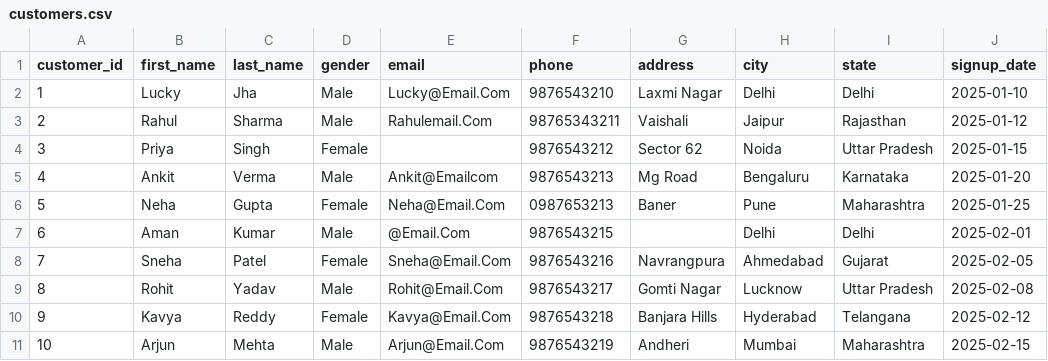
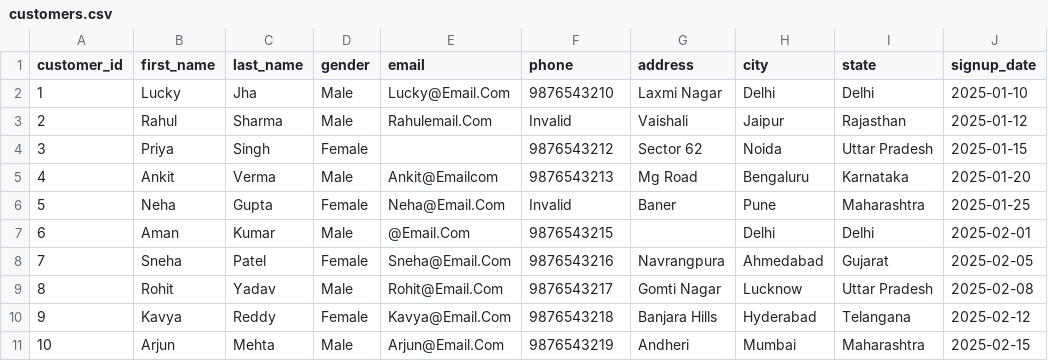
Before and after one commit to jhalucky/Retail-ETL-Pipeline, a CSV file: data/cleaned/customers.csv, drawn as a sheet.

Commit message:
transfrom- put invalid in place of invalid phone numbers

```diff
--- a/data/cleaned/customers.csv
+++ b/data/cleaned/customers.csv
@@ -2,6 +2,6 @@ customer_id,first_name,last_name,gender,email,phone,address,city,state,signup_da
 1,Lucky,Jha,Male,Lucky@Email.Com,9876543210,Laxmi Nagar,Delhi,Delhi,2025-01-10
-2,Rahul,Sharma,Male,Rahulemail.Com,98765343211,Vaishali,Jaipur,Rajasthan,2025-01-12
+2,Rahul,Sharma,Male,Rahulemail.Com,Invalid,Vaishali,Jaipur,Rajasthan,2025-01-12
 3,Priya,Singh,Female,,9876543212,Sector 62,Noida,Uttar Pradesh,2025-01-15
 4,Ankit,Verma,Male,Ankit@Emailcom,9876543213,Mg Road,Bengaluru,Karnataka,2025-01-20
-5,Neha,Gupta,Female,Neha@Email.Com,0987653213,Baner,Pune,Maharashtra,2025-01-25
+5,Neha,Gupta,Female,Neha@Email.Com,Invalid,Baner,Pune,Maharashtra,2025-01-25
 6,Aman,Kumar,Male,@Email.Com,9876543215,,Delhi,Delhi,2025-02-01
```
Also changed, not shown: 1 other file.
